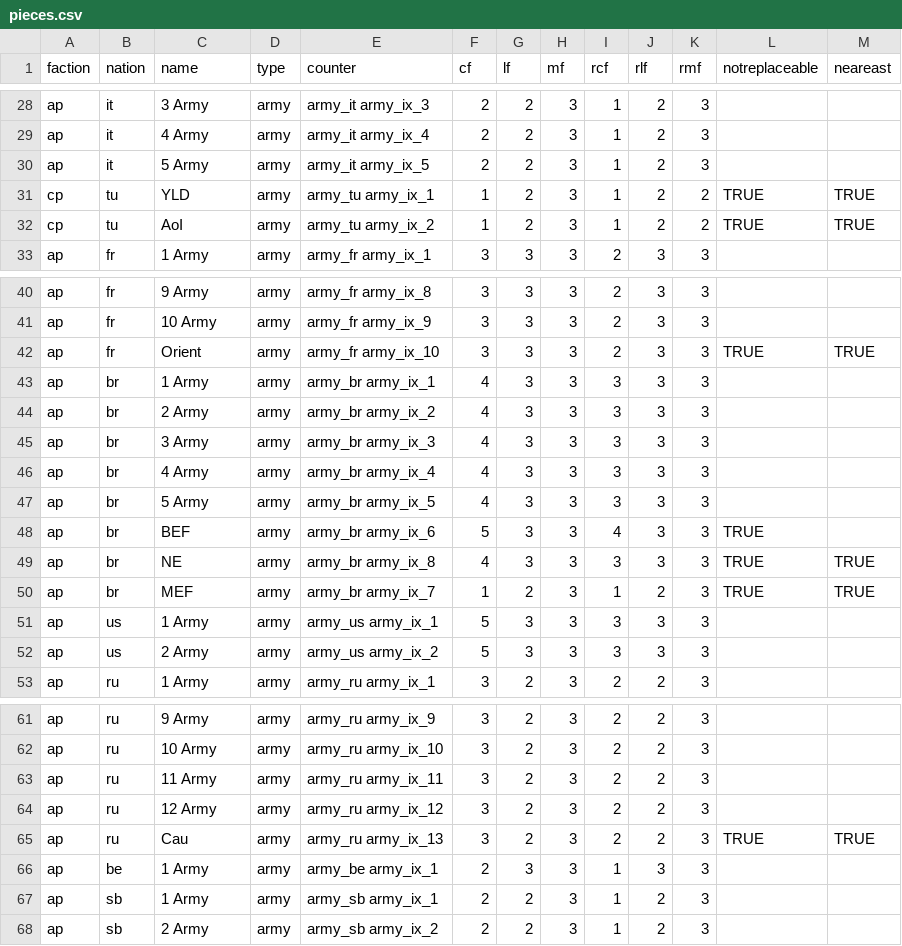
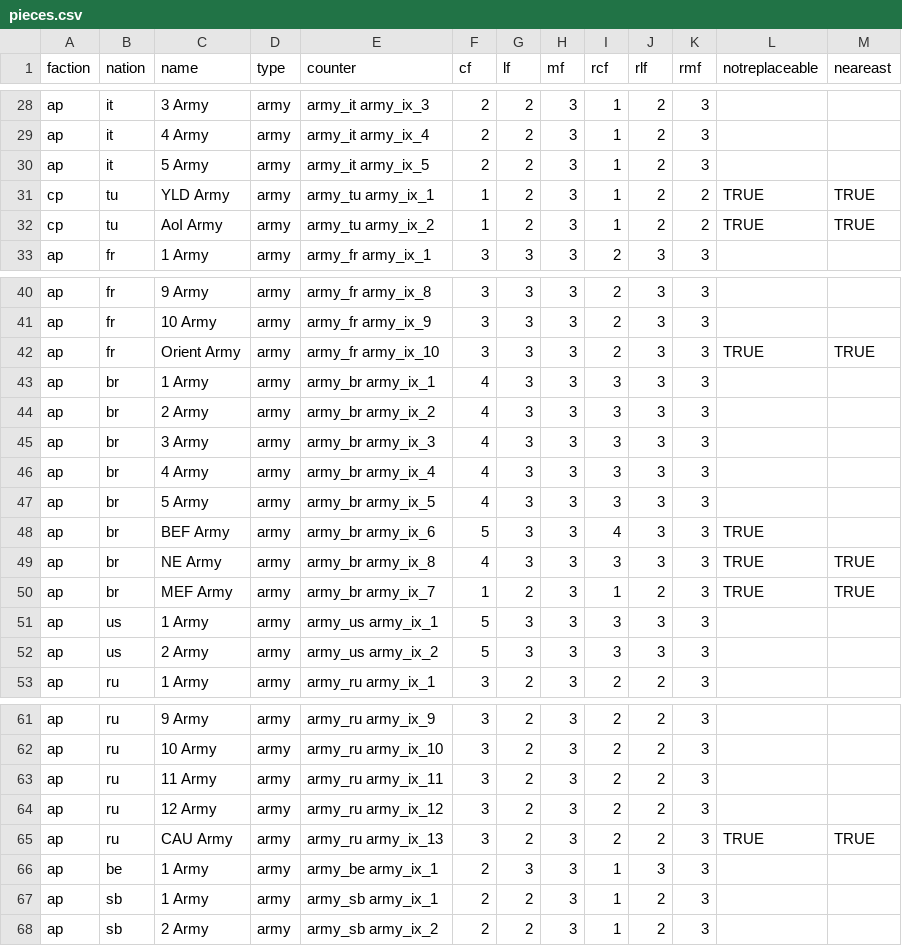
Before and after one commit to rally-the-troops/paths-of-glory, a CSV file: csv/pieces.csv, drawn as a sheet; only a part is shown, gaps mark what is left out.

Commit message:
Implement some neutral entry events

```diff
--- a/csv/pieces.csv
+++ b/csv/pieces.csv
@@ -30,4 +30,4 @@ ap,it,4 Army,army,army_it army_ix_4,2,2,3,1,2,3,,
 ap,it,5 Army,army,army_it army_ix_5,2,2,3,1,2,3,,
-cp,tu,YLD,army,army_tu army_ix_1,1,2,3,1,2,2,TRUE,TRUE
-cp,tu,AoI,army,army_tu army_ix_2,1,2,3,1,2,2,TRUE,TRUE
+cp,tu,YLD Army,army,army_tu army_ix_1,1,2,3,1,2,2,TRUE,TRUE
+cp,tu,AoI Army,army,army_tu army_ix_2,1,2,3,1,2,2,TRUE,TRUE
 ap,fr,1 Army,army,army_fr army_ix_1,3,3,3,2,3,3,,
@@ -41,3 +41,3 @@ ap,fr,9 Army,army,army_fr army_ix_8,3,3,3,2,3,3,,
 ap,fr,10 Army,army,army_fr army_ix_9,3,3,3,2,3,3,,
-ap,fr,Orient,army,army_fr army_ix_10,3,3,3,2,3,3,TRUE,TRUE
+ap,fr,Orient Army,army,army_fr army_ix_10,3,3,3,2,3,3,TRUE,TRUE
 ap,br,1 Army,army,army_br army_ix_1,4,3,3,3,3,3,,
@@ -47,5 +47,5 @@ ap,br,4 Army,army,army_br army_ix_4,4,3,3,3,3,3,,
 ap,br,5 Army,army,army_br army_ix_5,4,3,3,3,3,3,,
-ap,br,BEF,army,army_br army_ix_6,5,3,3,4,3,3,TRUE,
-ap,br,NE,army,army_br army_ix_8,4,3,3,3,3,3,TRUE,TRUE
-ap,br,MEF,army,army_br army_ix_7,1,2,3,1,2,3,TRUE,TRUE
+ap,br,BEF Army,army,army_br army_ix_6,5,3,3,4,3,3,TRUE,
+ap,br,NE Army,army,army_br army_ix_8,4,3,3,3,3,3,TRUE,TRUE
+ap,br,MEF Army,army,army_br army_ix_7,1,2,3,1,2,3,TRUE,TRUE
 ap,us,1 Army,army,army_us army_ix_1,5,3,3,3,3,3,,
@@ -64,3 +64,3 @@ ap,ru,11 Army,army,army_ru army_ix_11,3,2,3,2,2,3,,
 ap,ru,12 Army,army,army_ru army_ix_12,3,2,3,2,2,3,,
-ap,ru,Cau,army,army_ru army_ix_13,3,2,3,2,2,3,TRUE,TRUE
+ap,ru,CAU Army,army,army_ru army_ix_13,3,2,3,2,2,3,TRUE,TRUE
 ap,be,1 Army,army,army_be army_ix_1,2,3,3,1,3,3,,
```
Also changed, not shown: 2 other files.
